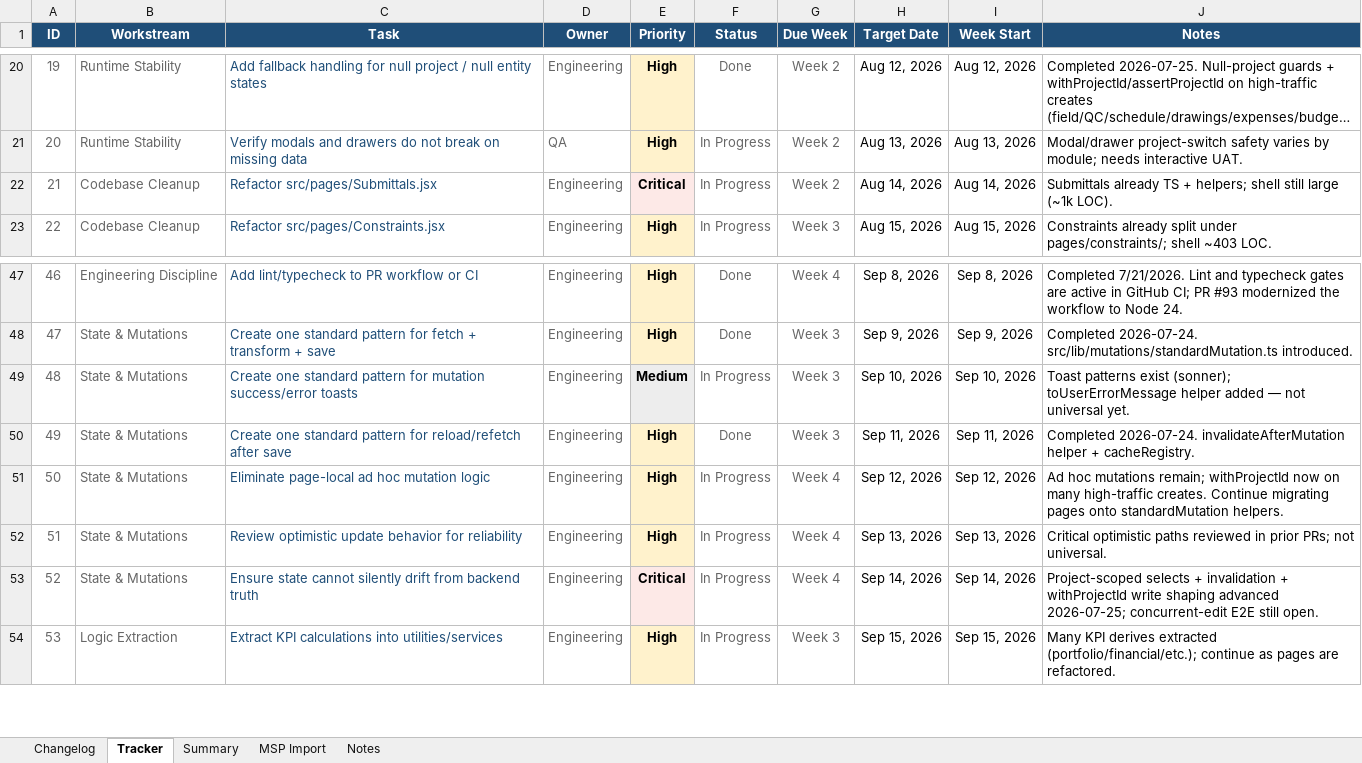
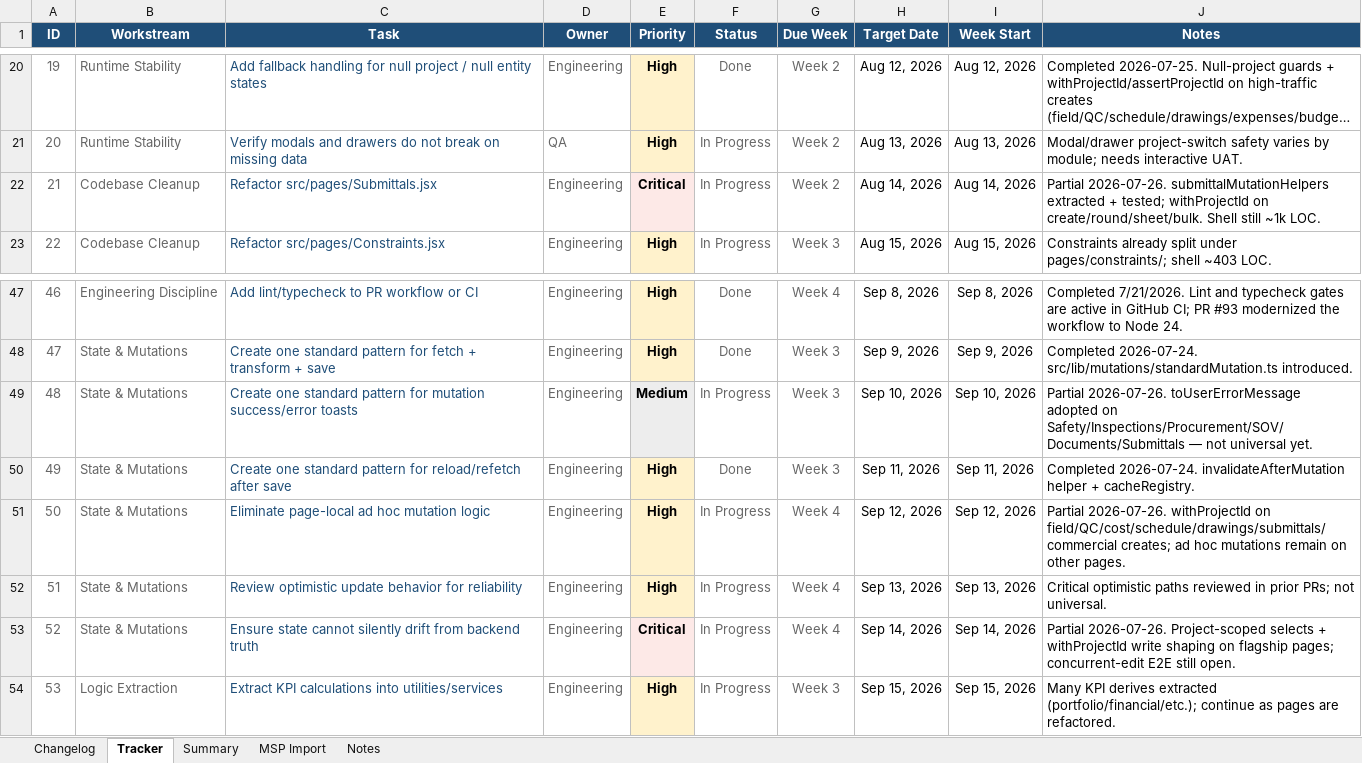
Before and after one commit to lorteezy87/SteelBuild-Pro-Rev.2, an Excel workbook: docs/action-plan/steelbuild_action_plan_tracker_2026-07-24.xlsx, sheet Tracker, drawn as a sheet; only a part is shown, gaps mark what is left out; long unchanged cells end in …; values as stored, in another font and other column widths than the file's, no borders; conditional formats and table styles not drawn; the diff names each change by its address in the sheet, - before the commit and + after, or states it on an @@ line.

```diff
--- a/docs/action-plan/steelbuild_action_plan_tracker_2026-07-24.xlsx (sheet Tracker)
+++ b/docs/action-plan/steelbuild_action_plan_tracker_2026-07-24.xlsx (sheet Tracker)
-J22 (Notes): Submittals already TS + helpers; shell still large (~1k LOC).
+J22 (Notes): Partial 2026-07-26. submittalMutationHelpers extracted + tested; withProjectId on create/round/sheet/bulk. Shell still ~1k LOC.
-J49 (Notes): Toast patterns exist (sonner); toUserErrorMessage helper added — not…
+J49 (Notes): Partial 2026-07-26. toUserErrorMessage adopted on Safety/Inspections/Procurement/SOV/Documents/Submittals — not…
-J51 (Notes): Ad hoc mutations remain; withProjectId now on many high-traffic creates. Continue migrating pages onto standardMutation helpers.
+J51 (Notes): Partial 2026-07-26. withProjectId on field/QC/cost/schedule/drawings/submittals/commercial creates; ad hoc mutations remain on other pages.
-J53 (Notes): Project-scoped selects + invalidation + withProjectId write shaping advanced 2026-07-25; concurrent-edit E2E…
+J53 (Notes): Partial 2026-07-26. Project-scoped selects + withProjectId write shaping on flagship pages; concurrent-edit E2E…
```
Also changed, not shown: sheet Changelog, 12 other files.
